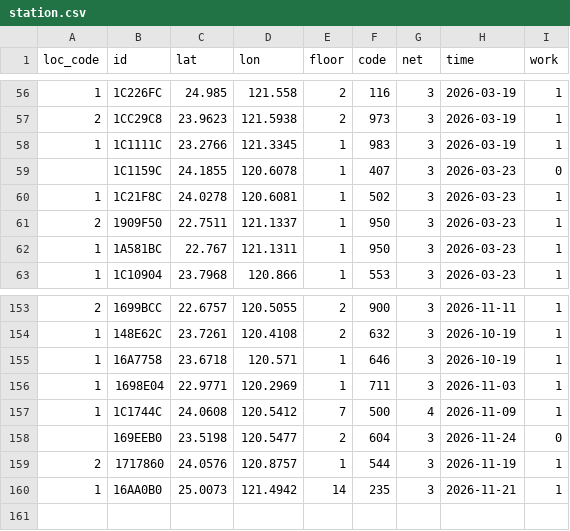
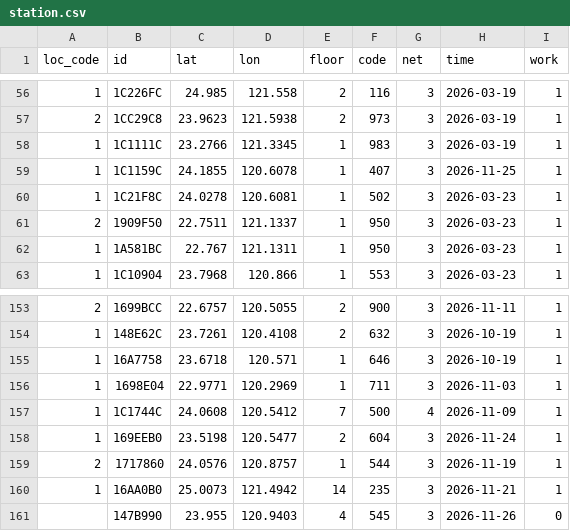
Before and after one commit to ExpTechTW/API, a CSV file: resource/station.csv, drawn as a sheet; only a part is shown, gaps mark what is left out.

Commit message:
fix: station
新增
埔里

併入
西屯
竹崎

```diff
--- a/resource/station.csv
+++ b/resource/station.csv
@@ -58,3 +58,3 @@ loc_code,id,lat,lon,floor,code,net,time,work
 1,1C1111C,23.2766,121.3345,1,983,3,2026-03-19,1
-,1C1159C,24.1855,120.6078,1,407,3,2026-03-23,0
+1,1C1159C,24.1855,120.6078,1,407,3,2026-11-25,1
 1,1C21F8C,24.0278,120.6081,1,502,3,2026-03-23,1
@@ -157,4 +157,5 @@ loc_code,id,lat,lon,floor,code,net,time,work
 1,1C1744C,24.0608,120.5412,7,500,4,2026-11-09,1
-,169EEB0,23.5198,120.5477,2,604,3,2026-11-24,0
+1,169EEB0,23.5198,120.5477,2,604,3,2026-11-24,1
 2,1717860,24.0576,120.8757,1,544,3,2026-11-19,1
 1,16AA0B0,25.0073,121.4942,14,235,3,2026-11-21,1
+,147B990,23.955,120.9403,4,545,3,2026-11-26,0
```
Also changed, not shown: resource/station-dev.csv.
